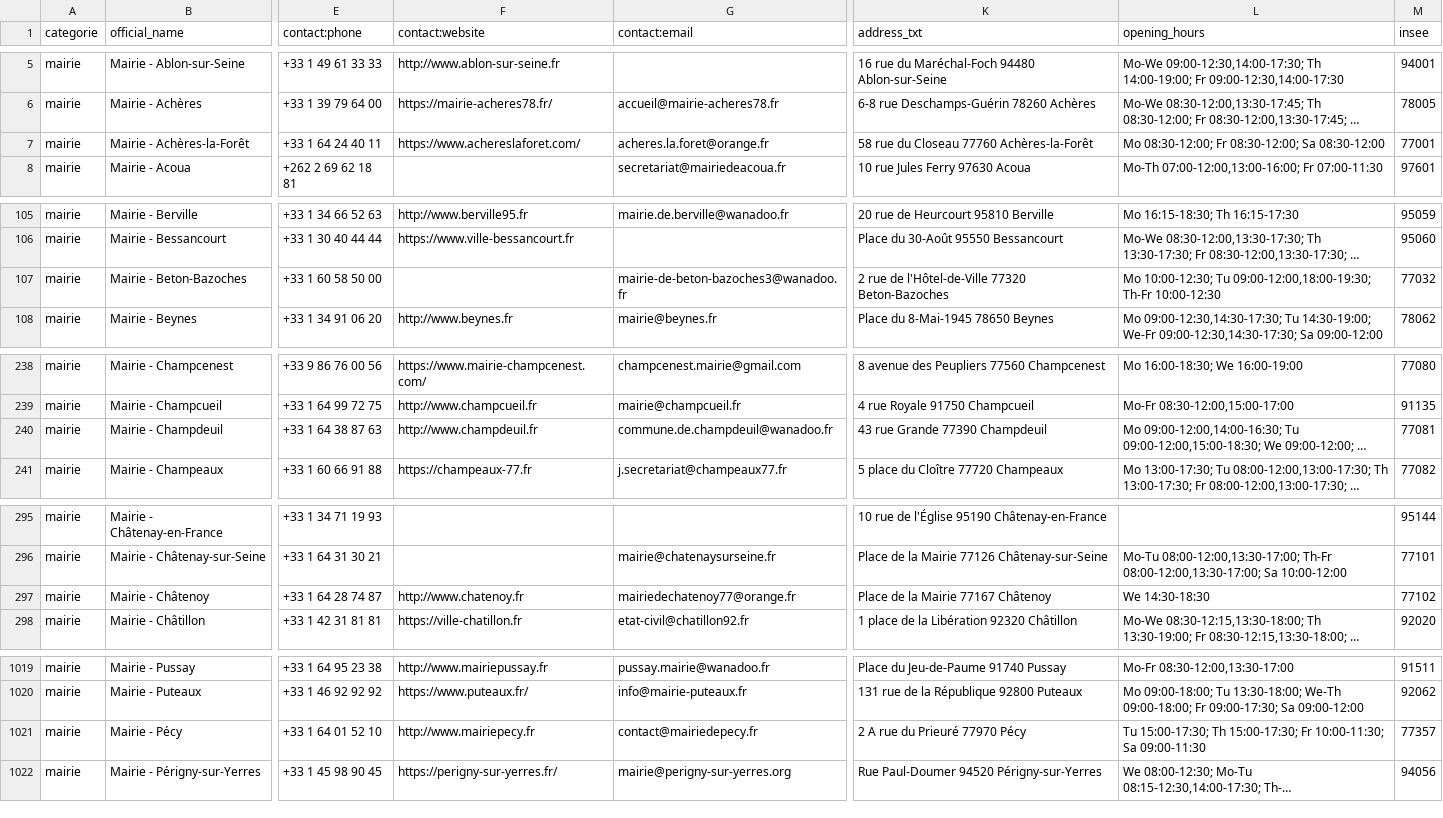
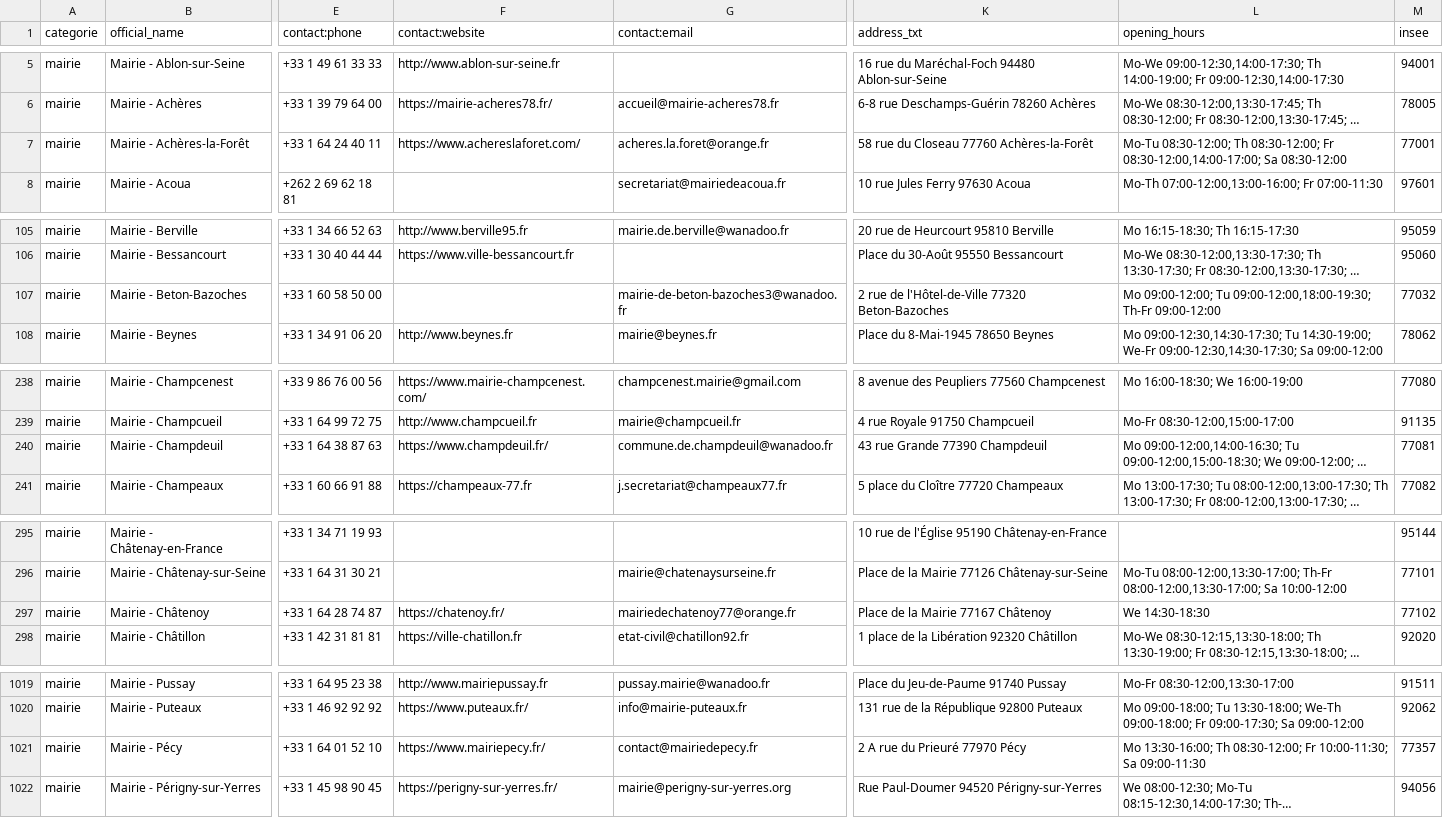
Before and after one commit to nlehuby/sepuqu, a CSV file: focus_with_osm.csv, drawn as a sheet; only a part is shown, gaps mark what is left out; long unchanged cells end in …; the diff covers the shown part only; the diff names each change by its address in the sheet, - before the commit and + after, or states it on an @@ line.

```diff
--- a/focus_with_osm.csv
+++ b/focus_with_osm.csv
-L7 (opening_hours): Mo 08:30-12:00; Fr 08:30-12:00; Sa 08:30-12:00
+L7 (opening_hours): Mo-Tu 08:30-12:00; Th 08:30-12:00; Fr 08:30-12:00,14:00-17:00; Sa 08:30-12:00
-L107 (opening_hours): Mo 10:00-12:30; Tu 09:00-12:00,18:00-19:30; Th-Fr 10:00-12:30
+L107 (opening_hours): Mo 09:00-12:00; Tu 09:00-12:00,18:00-19:30; Th-Fr 09:00-12:00
-F240 (contact:website): http://www.champdeuil.fr
+F240 (contact:website): https://www.champdeuil.fr/
-F297 (contact:website): http://www.chatenoy.fr
+F297 (contact:website): https://chatenoy.fr/
-F1021 (contact:website): http://www.mairiepecy.fr
+F1021 (contact:website): https://www.mairiepecy.fr/
-L1021 (opening_hours): Tu 15:00-17:30; Th 15:00-17:30; Fr 10:00-11:30;…
+L1021 (opening_hours): Mo 13:30-16:00; Th 08:30-12:00; Fr 10:00-11:30;…
```
Also changed, not shown: 15 edited cells elsewhere in this file, 1 other file.
